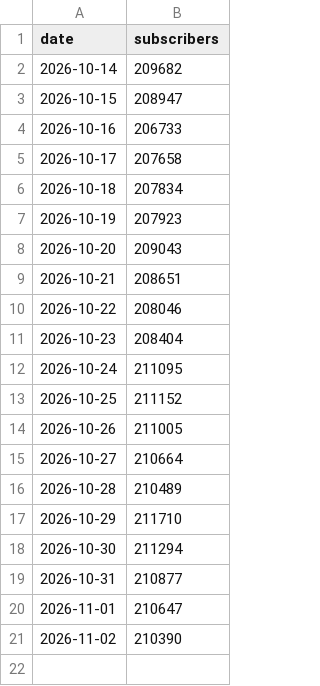
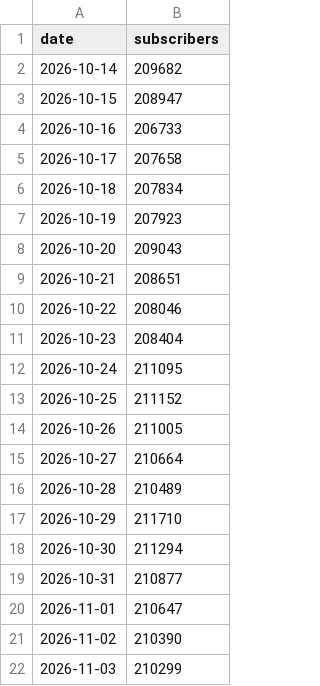
Before and after one commit to LizaMem/mts-tg-stats, a CSV file: docs/subscribers.csv, drawn as a sheet; the diff names each change by its address in the sheet, - before the commit and + after, or states it on an @@ line.

```diff
--- a/docs/subscribers.csv
+++ b/docs/subscribers.csv
+row 22: 2026-11-03 | 210299
```
Also changed, not shown: docs/history.csv, docs/posts.csv, 1 other file.
